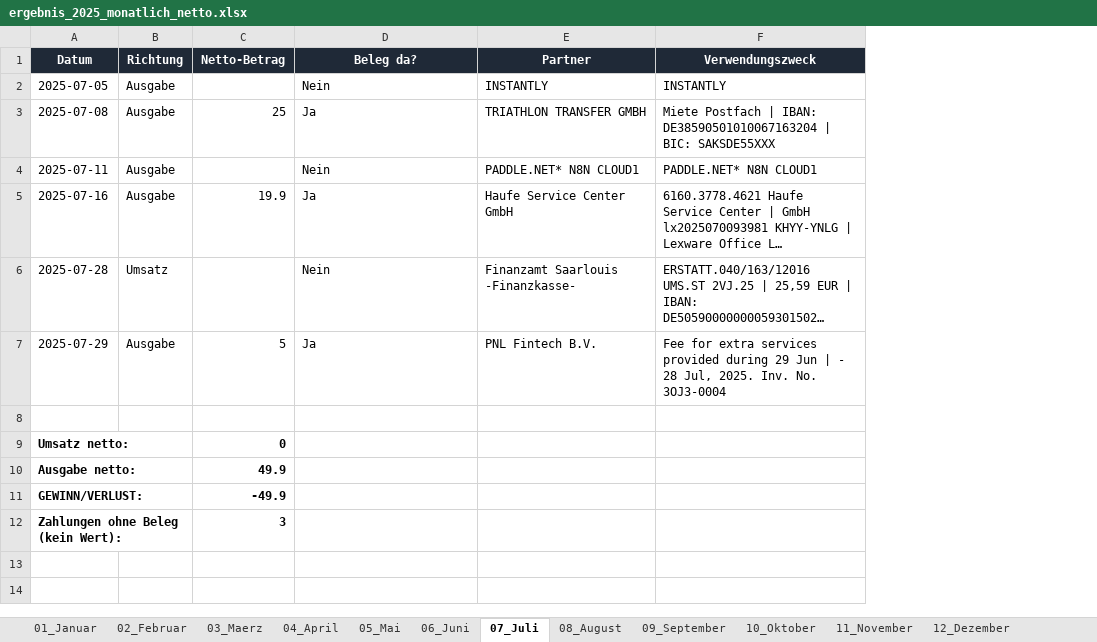
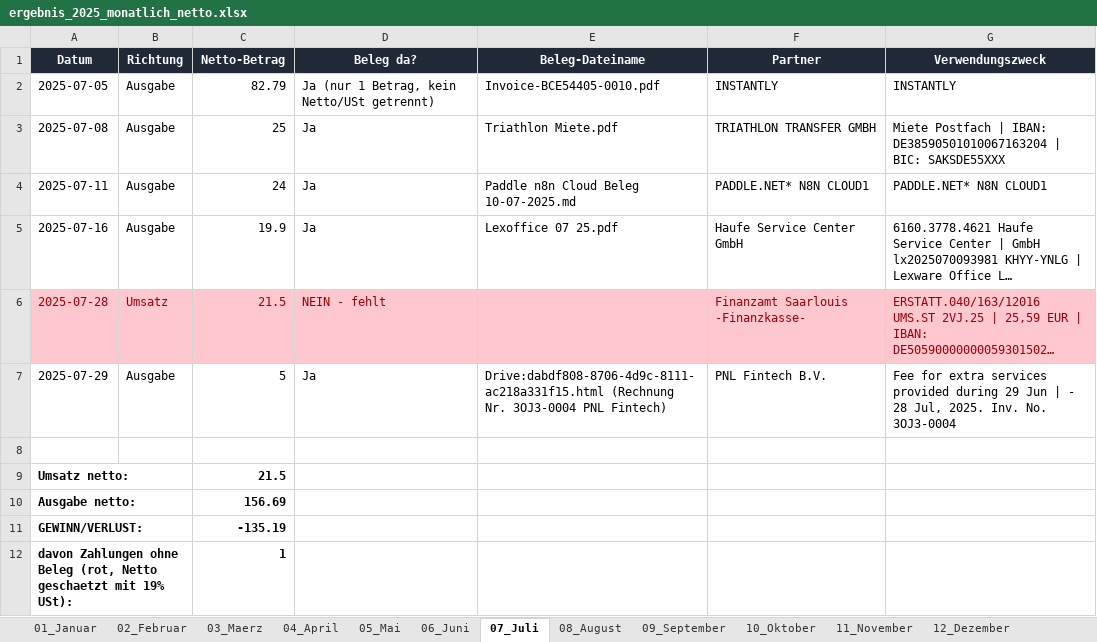
Before and after one commit to sebastianspuhler-collab/Brain, an Excel workbook: Finanzen/Belegauswertung_2025/out/ergebnis_2025_monatlich_netto.xlsx, sheet 07_Juli, drawn as a sheet; long unchanged cells end in …; values as stored, in another font and other column widths than the file's, no borders; removed rows and columns are numbered as before the commit, all else as after; the diff names each change by its address in the sheet, - before the commit and + after, or states it on an @@ line.

```diff
--- a/Finanzen/Belegauswertung_2025/out/ergebnis_2025_monatlich_netto.xlsx (sheet 07_Juli)
+++ b/Finanzen/Belegauswertung_2025/out/ergebnis_2025_monatlich_netto.xlsx (sheet 07_Juli)
+column E (Beleg-Dateiname), rows 2-7: Invoice-BCE54405-0010.pdf | Triathlon Miete.pdf | Paddle n8n Cloud Beleg 10-07-2025.md | Lexoffice 07 25.pdf |  | Drive:dabdf808-8706-4d9c-8111-ac218a331f15.html (Rechnung Nr. 3OJ3-0004 PNL Fintech)
-C2 (Netto-Betrag): (empty)
+C2 (Netto-Betrag): 82.79
-D2 (Beleg da?): Nein
+D2 (Beleg da?): Ja (nur 1 Betrag, kein Netto/USt getrennt)
-C4 (Netto-Betrag): (empty)
+C4 (Netto-Betrag): 24
-D4 (Beleg da?): Nein
+D4 (Beleg da?): Ja
-A6:D6 fill: none
+A6:D6 fill: #FFC7CE
-A6:B6 text colour: black
+A6:B6 text colour: #9C0006
-C6 (Netto-Betrag): (empty)
+C6 (Netto-Betrag): 21.5
-D6 (Beleg da?): Nein
+D6 (Beleg da?): NEIN - fehlt
-D6 text colour: black
+D6 text colour: #9C0006
@@ F6:G6 fill: none → #FFC7CE, text colour: black → #9C0006 @@
-C9 (Netto-Betrag): 0
+C9 (Netto-Betrag): 21.5
-C10 (Netto-Betrag): 49.9
+C10 (Netto-Betrag): 156.69
-C11 (Netto-Betrag): -49.9
+C11 (Netto-Betrag): -135.19
-row 12: Zahlungen ohne Beleg (kein Wert): |  | 3
+row 12: davon Zahlungen ohne Beleg (rot, Netto geschaetzt mit 19% USt): |  | 1
```
Also changed, not shown: sheet 10_Oktober, sheet 09_September, sheet 08_August, sheet 11_November, sheet 04_April, sheet 12_Dezember, 5 more sheets, Finanzen/Belegauswertung_2025/out/ergebnis_2025.xlsx, 7 other files.
